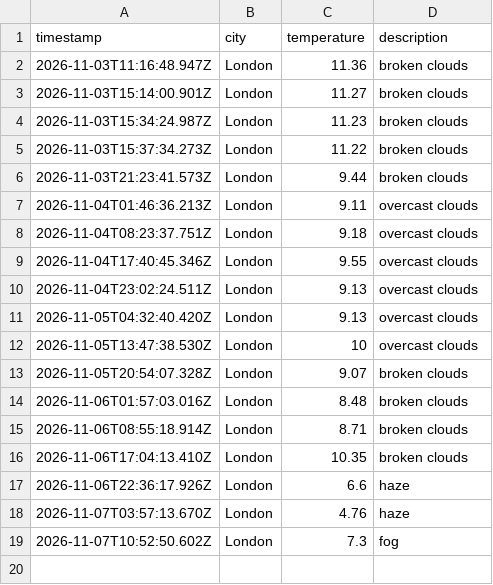
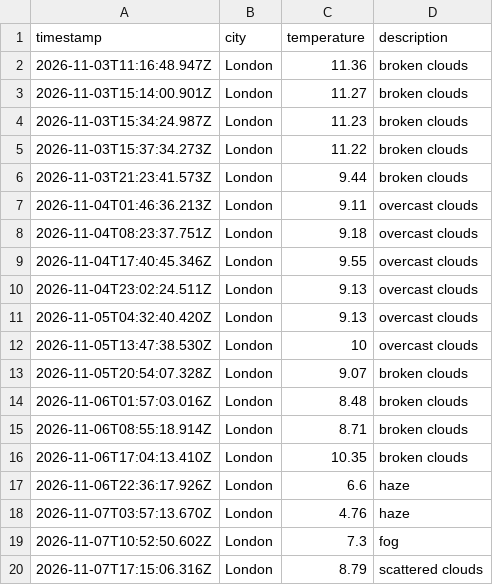
Before and after one commit to kocinajaltin/Weather_dataOps, a CSV file: data/weather_log.csv, drawn as a sheet; the diff names each change by its address in the sheet, - before the commit and + after, or states it on an @@ line.

```diff
--- a/data/weather_log.csv
+++ b/data/weather_log.csv
+row 20: 2026-11-07T17:15:06.316Z | London | 8.79 | scattered clouds
```
Also changed, not shown: 1 other file.
